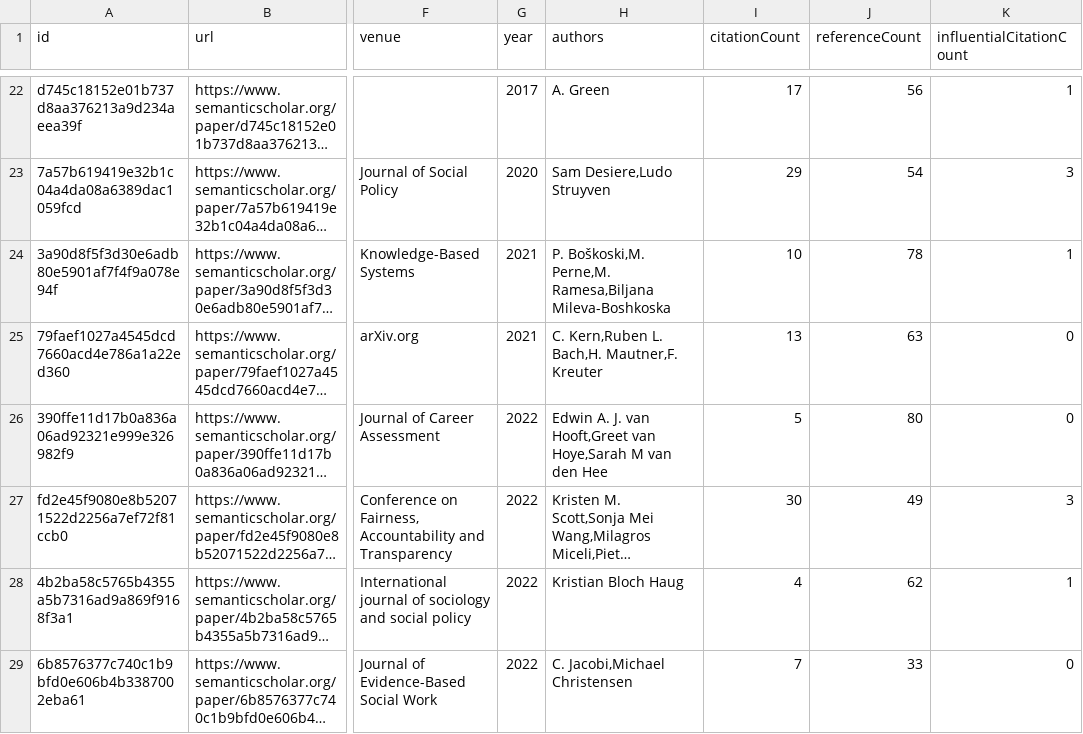
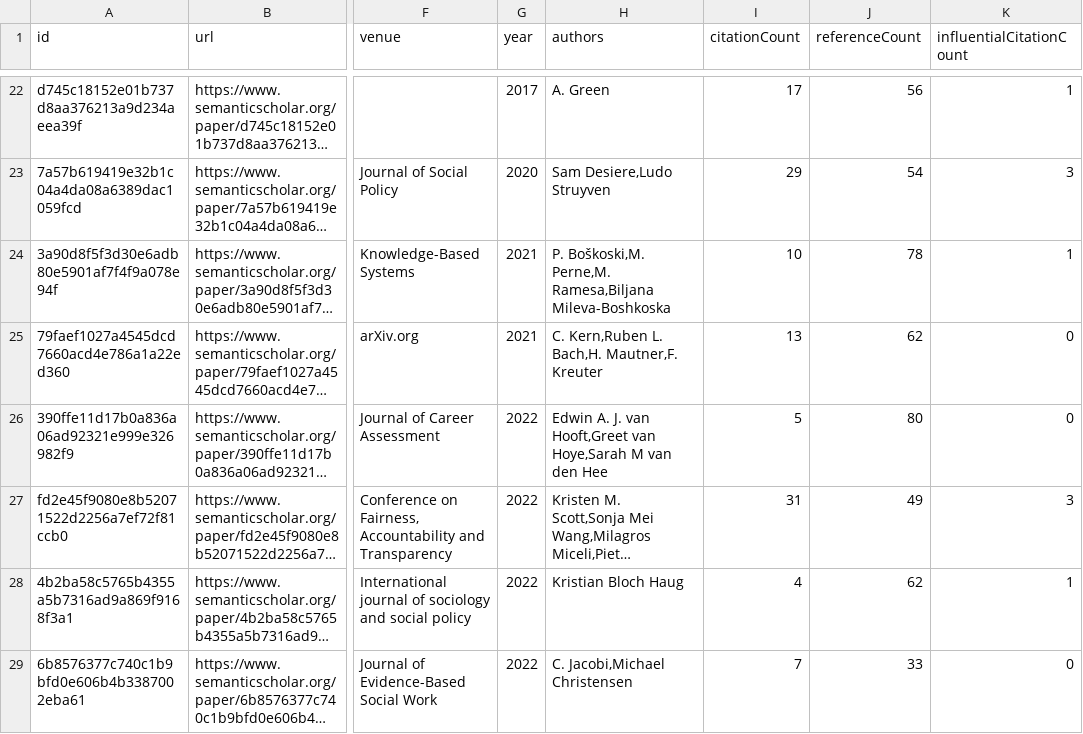
Before and after one commit to tejeramaxwell/numeracy-lit-review, a CSV file: data/candidatePapers.csv, drawn as a sheet; only a part is shown, gaps mark what is left out; long unchanged cells end in …; the diff names each change by its address in the sheet, - before the commit and + after, or states it on an @@ line.

Commit message:
Add new candidate papers

```diff
--- a/data/candidatePapers.csv
+++ b/data/candidatePapers.csv
-J25 (referenceCount): 63
+J25 (referenceCount): 62
-I27 (citationCount): 30
+I27 (citationCount): 31
```
Also changed, not shown: 2 other files.
